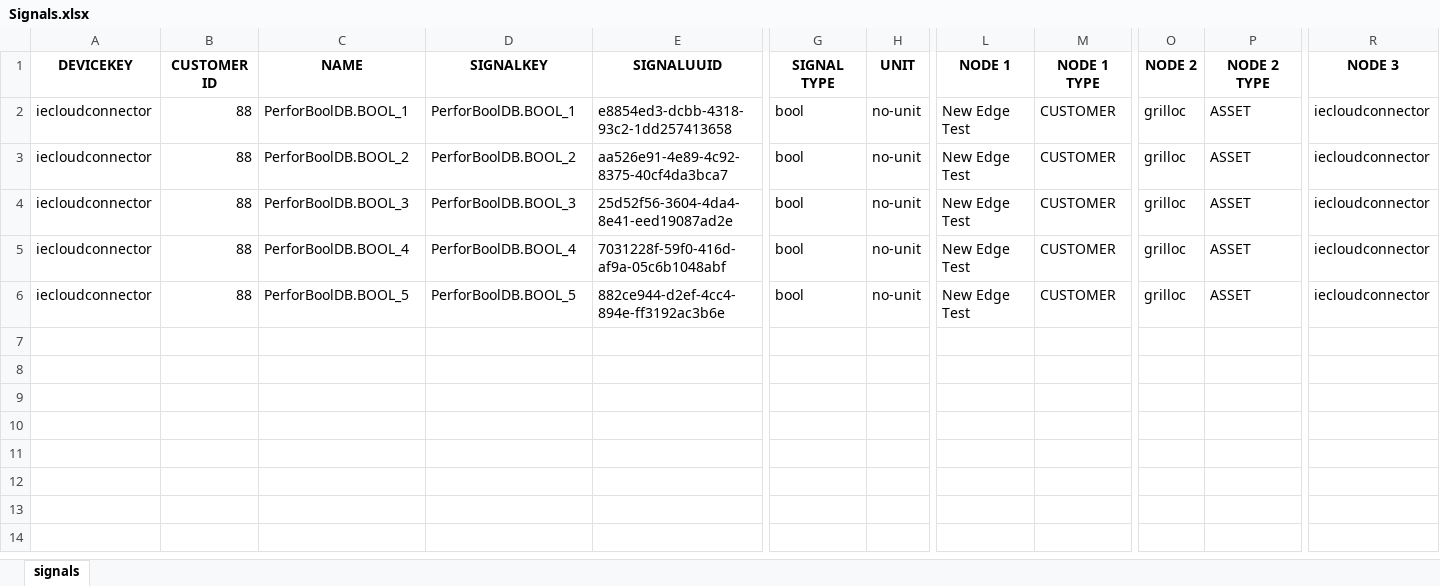
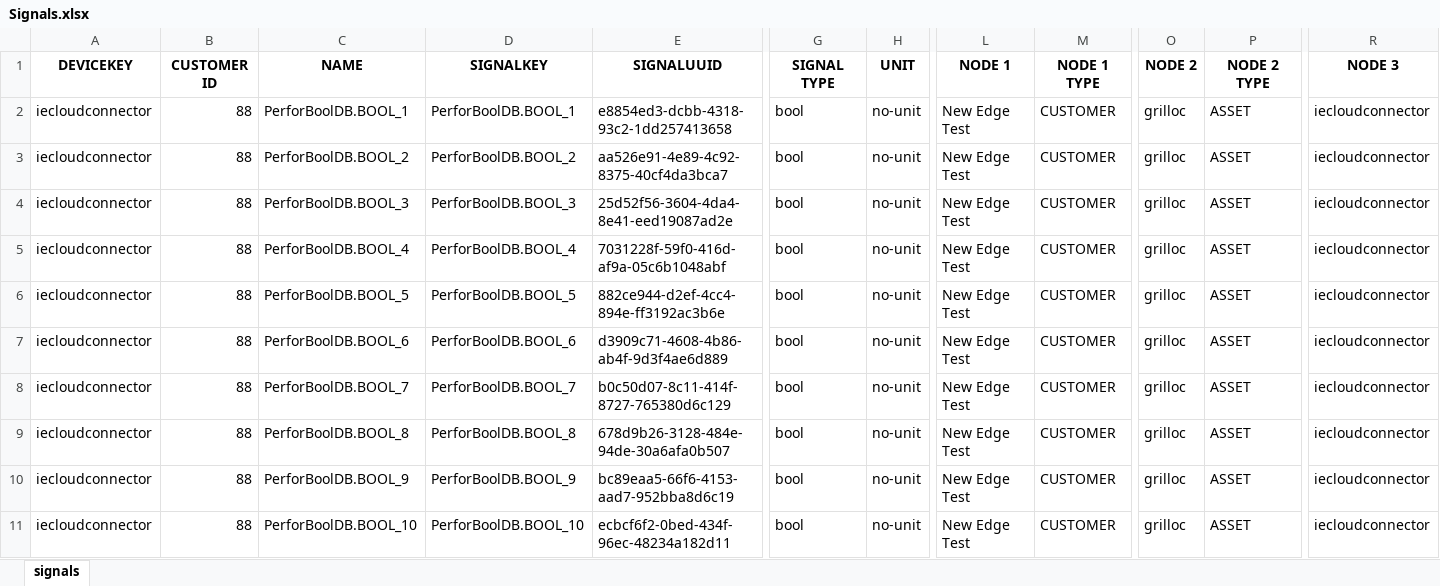
Before and after one commit to cadugrillo/Performance-Analyzer, an Excel workbook: Signals.xlsx, sheet signals, drawn as a sheet; only a part is shown, gaps mark what is left out; values as stored, in another font and other column widths than the file's, no borders; rows hold the shown columns only; the diff names each change by its address in the sheet, - before the commit and + after, or states it on an @@ line.

```diff
--- a/Signals.xlsx (sheet signals)
+++ b/Signals.xlsx (sheet signals)
+row 7: iecloudconnector | 88 | PerforBoolDB.BOOL_6 | PerforBoolDB.BOOL_6 | d3909c71-4608-4b86-ab4f-9d3f4ae6d889 | bool | no-unit | New Edge Test | CUSTOMER | grilloc | ASSET | iecloudconnector
+row 8: iecloudconnector | 88 | PerforBoolDB.BOOL_7 | PerforBoolDB.BOOL_7 | b0c50d07-8c11-414f-8727-765380d6c129 | bool | no-unit | New Edge Test | CUSTOMER | grilloc | ASSET | iecloudconnector
+row 9: iecloudconnector | 88 | PerforBoolDB.BOOL_8 | PerforBoolDB.BOOL_8 | 678d9b26-3128-484e-94de-30a6afa0b507 | bool | no-unit | New Edge Test | CUSTOMER | grilloc | ASSET | iecloudconnector
+row 10: iecloudconnector | 88 | PerforBoolDB.BOOL_9 | PerforBoolDB.BOOL_9 | bc89eaa5-66f6-4153-aad7-952bba8d6c19 | bool | no-unit | New Edge Test | CUSTOMER | grilloc | ASSET | iecloudconnector
+row 11: iecloudconnector | 88 | PerforBoolDB.BOOL_10 | PerforBoolDB.BOOL_10 | ecbcf6f2-0bed-434f-96ec-48234a182d11 | bool | no-unit | New Edge Test | CUSTOMER | grilloc | ASSET | iecloudconnector
```
Also changed, not shown: 17 other files.
